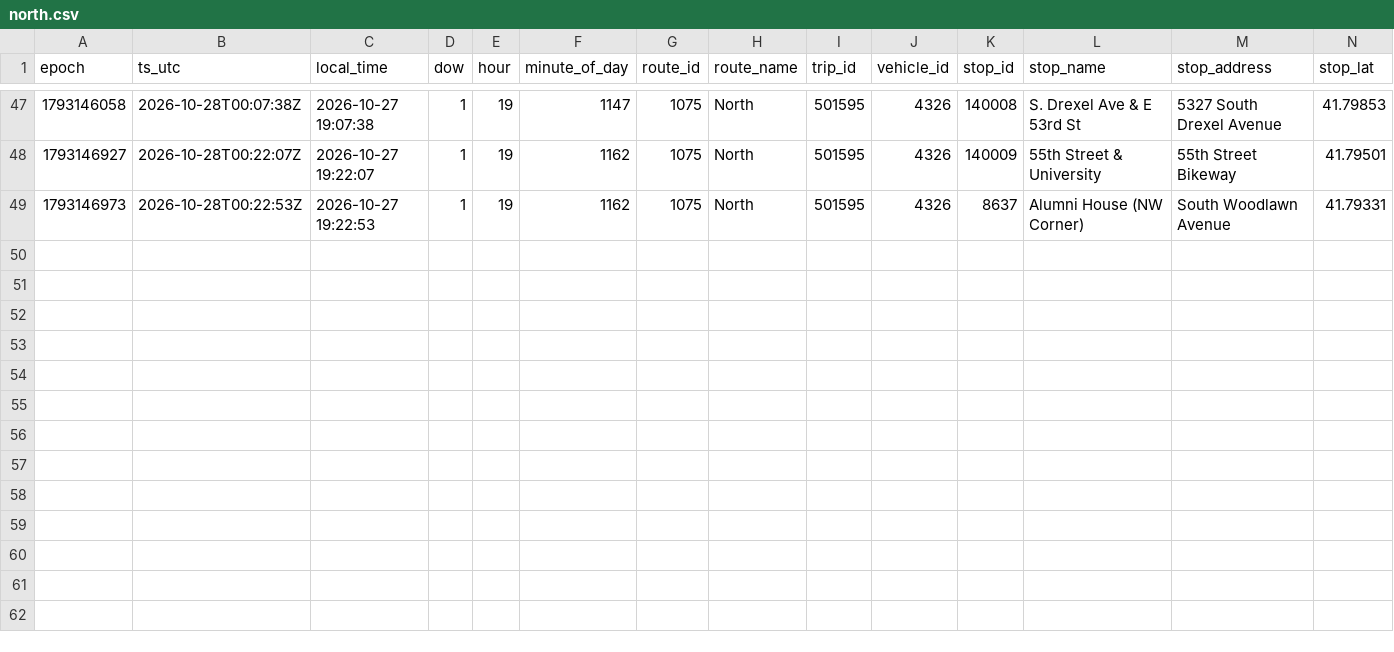
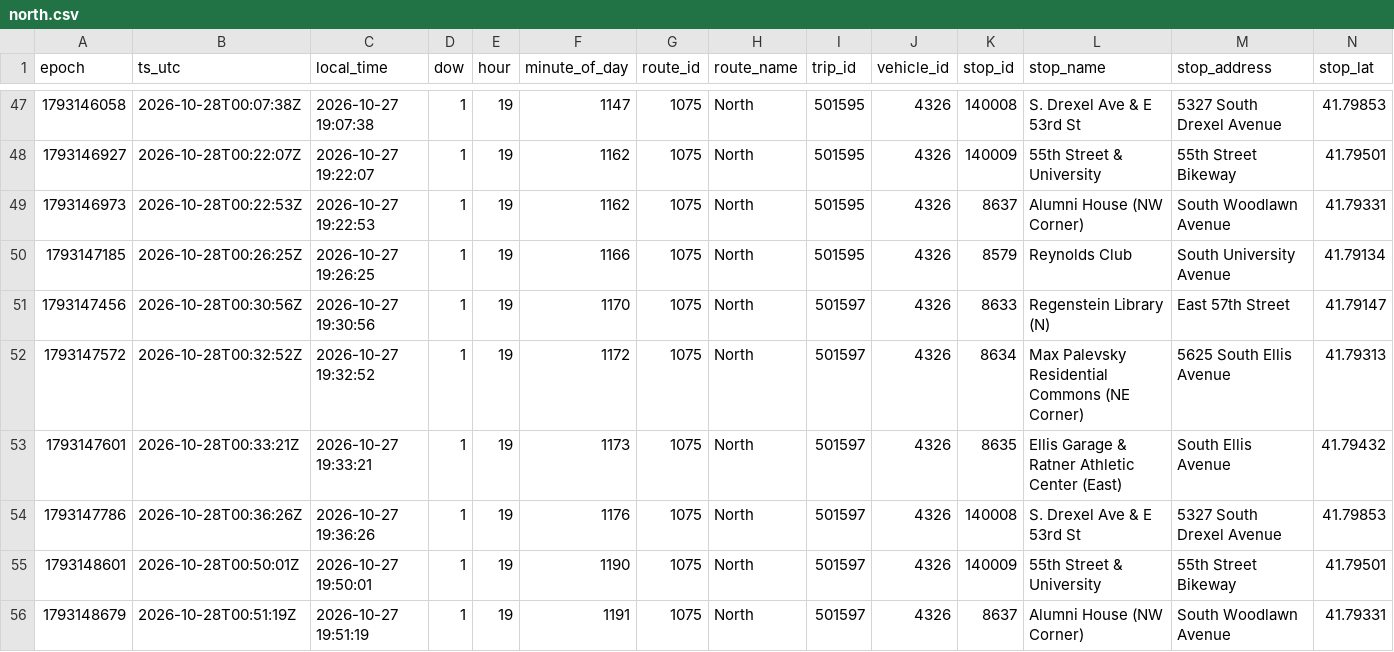
Before and after one commit to blobberus/straight-bussing-data, a CSV file: data/arrivals/2026-10-27/north.csv, drawn as a sheet; only a part is shown, gaps mark what is left out; rows hold the shown columns only; the diff names each change by its address in the sheet, - before the commit and + after, or states it on an @@ line.

```diff
--- a/data/arrivals/2026-10-27/north.csv
+++ b/data/arrivals/2026-10-27/north.csv
+row 50: 1793147185 | 2026-10-28T00:26:25Z | 2026-10-27 19:26:25 | 1 | 19 | 1166 | 1075 | North | 501595 | 4326 | 8579 | Reynolds Club | South University Avenue | 41.79134
+row 51: 1793147456 | 2026-10-28T00:30:56Z | 2026-10-27 19:30:56 | 1 | 19 | 1170 | 1075 | North | 501597 | 4326 | 8633 | Regenstein Library (N) | East 57th Street | 41.79147
+row 52: 1793147572 | 2026-10-28T00:32:52Z | 2026-10-27 19:32:52 | 1 | 19 | 1172 | 1075 | North | 501597 | 4326 | 8634 | Max Palevsky Residential Commons (NE Corner) | 5625 South Ellis Avenue | 41.79313
+row 53: 1793147601 | 2026-10-28T00:33:21Z | 2026-10-27 19:33:21 | 1 | 19 | 1173 | 1075 | North | 501597 | 4326 | 8635 | Ellis Garage & Ratner Athletic Center (East) | South Ellis Avenue | 41.79432
+row 54: 1793147786 | 2026-10-28T00:36:26Z | 2026-10-27 19:36:26 | 1 | 19 | 1176 | 1075 | North | 501597 | 4326 | 140008 | S. Drexel Ave & E 53rd St | 5327 South Drexel Avenue | 41.79853
+row 55: 1793148601 | 2026-10-28T00:50:01Z | 2026-10-27 19:50:01 | 1 | 19 | 1190 | 1075 | North | 501597 | 4326 | 140009 | 55th Street & University | 55th Street Bikeway | 41.79501
+row 56: 1793148679 | 2026-10-28T00:51:19Z | 2026-10-27 19:51:19 | 1 | 19 | 1191 | 1075 | North | 501597 | 4326 | 8637 | Alumni House (NW Corner) | South Woodlawn Avenue | 41.79331
```
Also changed, not shown: data/arrivals/2026-10-27/central.csv, data/arrivals/2026-10-27/downtown-campus-connector.csv, 9 other files.
